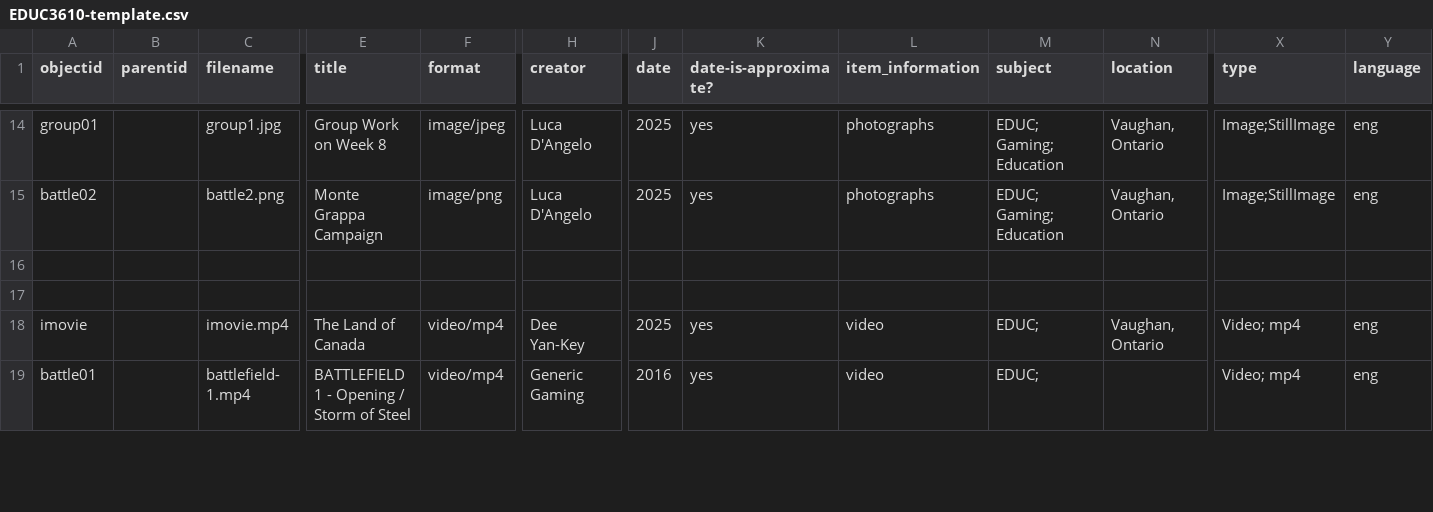
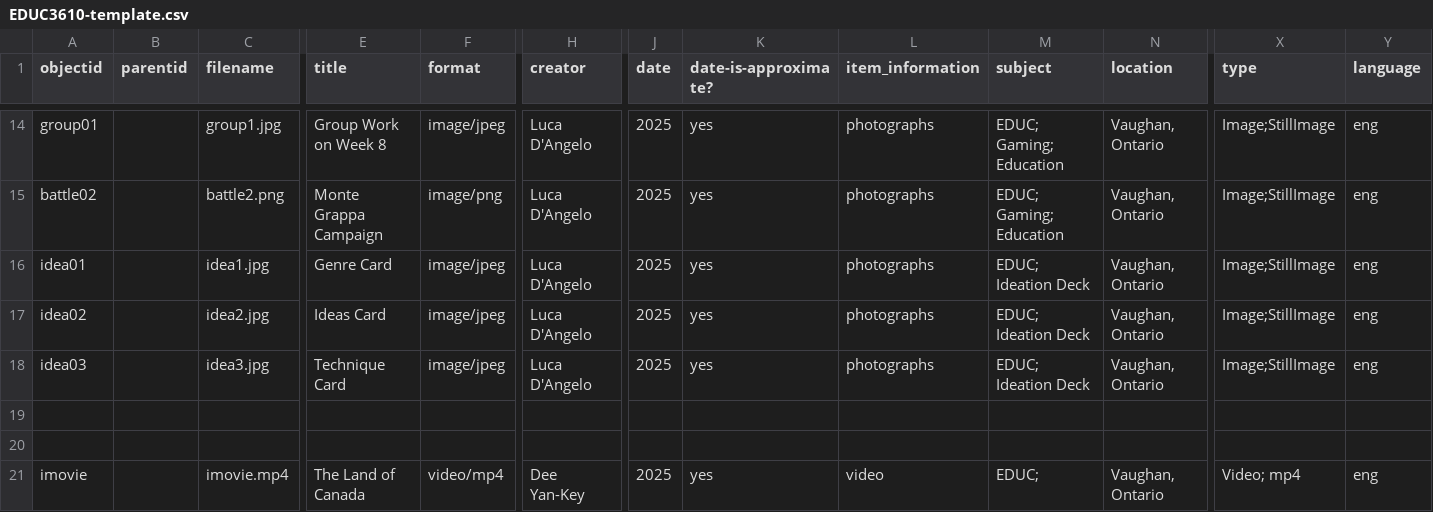
Before and after one commit to lucad54/ld-portfolio-educ3610, a CSV file: _data/EDUC3610-template.csv, drawn as a sheet; only a part is shown, gaps mark what is left out; the shorter side is filled out with more unchanged rows; rows hold the shown columns only; the diff names each change by its address in the sheet, - before the commit and + after, or states it on an @@ line.

Commit message:
Add files via upload

```diff
--- a/_data/EDUC3610-template.csv
+++ b/_data/EDUC3610-template.csv
+row 16: idea01 |  | idea1.jpg | Genre Card | image/jpeg | Luca D'Angelo | 2025 | yes | photographs | EDUC; Ideation Deck | Vaughan, Ontario | Image;StillImage | eng
+row 17: idea02 |  | idea2.jpg | Ideas Card | image/jpeg | Luca D'Angelo | 2025 | yes | photographs | EDUC; Ideation Deck | Vaughan, Ontario | Image;StillImage | eng
+row 18: idea03 |  | idea3.jpg | Technique Card | image/jpeg | Luca D'Angelo | 2025 | yes | photographs | EDUC; Ideation Deck | Vaughan, Ontario | Image;StillImage | eng
```
